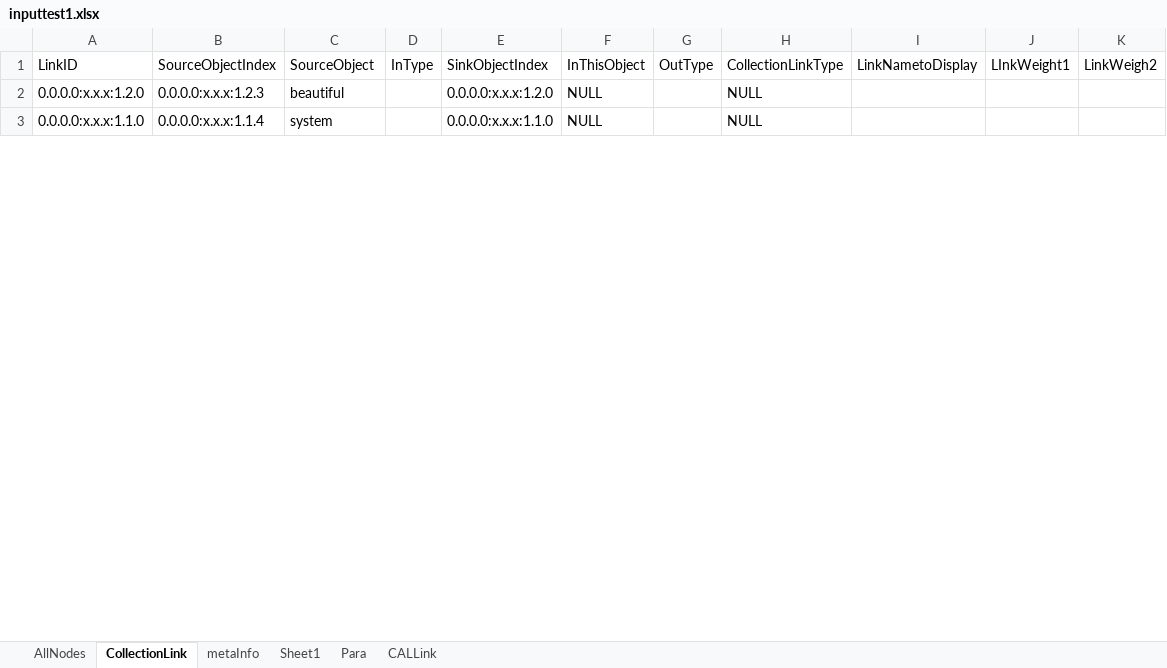
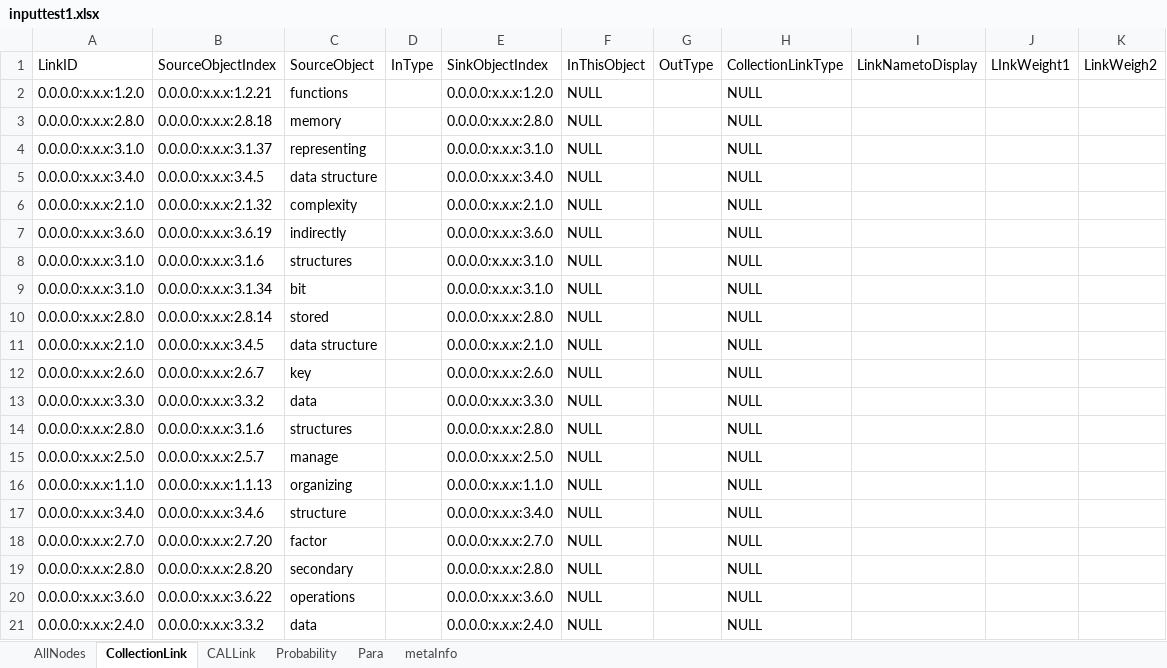
Before and after one commit to nvtrung12/assignment, an Excel workbook: tmp/inputtest1.xlsx, sheet CollectionLink, drawn as a sheet; only a part is shown; values as stored, in another font and other column widths than the file's, no borders; addresses are those after the commit; the diff covers the shown part only; the diff names each change by its address in the sheet, - before the commit and + after, or states it on an @@ line.

```diff
--- a/tmp/inputtest1.xlsx (sheet CollectionLink)
+++ b/tmp/inputtest1.xlsx (sheet CollectionLink)
-sheet tab: Sheet1
+sheet tab: Probability
@@ sheet tab order changed: AllNodes | CollectionLink | CALLink | Probability | Para | metaInfo @@
-B2: 0.0.0.0:x.x.x:1.2.3
+B2: 0.0.0.0:x.x.x:1.2.21
-C2: beautiful
+C2: functions
+row 3: 0.0.0.0:x.x.x:2.8.0 | 0.0.0.0:x.x.x:2.8.18 | memory |  | 0.0.0.0:x.x.x:2.8.0 | NULL |  | NULL
+row 4: 0.0.0.0:x.x.x:3.1.0 | 0.0.0.0:x.x.x:3.1.37 | representing |  | 0.0.0.0:x.x.x:3.1.0 | NULL |  | NULL
+row 5: 0.0.0.0:x.x.x:3.4.0 | 0.0.0.0:x.x.x:3.4.5 | data structure |  | 0.0.0.0:x.x.x:3.4.0 | NULL |  | NULL
+row 6: 0.0.0.0:x.x.x:2.1.0 | 0.0.0.0:x.x.x:2.1.32 | complexity |  | 0.0.0.0:x.x.x:2.1.0 | NULL |  | NULL
+row 7: 0.0.0.0:x.x.x:3.6.0 | 0.0.0.0:x.x.x:3.6.19 | indirectly |  | 0.0.0.0:x.x.x:3.6.0 | NULL |  | NULL
+row 8: 0.0.0.0:x.x.x:3.1.0 | 0.0.0.0:x.x.x:3.1.6 | structures |  | 0.0.0.0:x.x.x:3.1.0 | NULL |  | NULL
+row 9: 0.0.0.0:x.x.x:3.1.0 | 0.0.0.0:x.x.x:3.1.34 | bit |  | 0.0.0.0:x.x.x:3.1.0 | NULL |  | NULL
+row 10: 0.0.0.0:x.x.x:2.8.0 | 0.0.0.0:x.x.x:2.8.14 | stored |  | 0.0.0.0:x.x.x:2.8.0 | NULL |  | NULL
+row 11: 0.0.0.0:x.x.x:2.1.0 | 0.0.0.0:x.x.x:3.4.5 | data structure |  | 0.0.0.0:x.x.x:2.1.0 | NULL |  | NULL
+row 12: 0.0.0.0:x.x.x:2.6.0 | 0.0.0.0:x.x.x:2.6.7 | key |  | 0.0.0.0:x.x.x:2.6.0 | NULL |  | NULL
+row 13: 0.0.0.0:x.x.x:3.3.0 | 0.0.0.0:x.x.x:3.3.2 | data |  | 0.0.0.0:x.x.x:3.3.0 | NULL |  | NULL
+row 14: 0.0.0.0:x.x.x:2.8.0 | 0.0.0.0:x.x.x:3.1.6 | structures |  | 0.0.0.0:x.x.x:2.8.0 | NULL |  | NULL
+row 15: 0.0.0.0:x.x.x:2.5.0 | 0.0.0.0:x.x.x:2.5.7 | manage |  | 0.0.0.0:x.x.x:2.5.0 | NULL |  | NULL
-B16: 0.0.0.0:x.x.x:1.1.4
+B16: 0.0.0.0:x.x.x:1.1.13
-C16: system
+C16: organizing
+row 17: 0.0.0.0:x.x.x:3.4.0 | 0.0.0.0:x.x.x:3.4.6 | structure |  | 0.0.0.0:x.x.x:3.4.0 | NULL |  | NULL
+row 18: 0.0.0.0:x.x.x:2.7.0 | 0.0.0.0:x.x.x:2.7.20 | factor |  | 0.0.0.0:x.x.x:2.7.0 | NULL |  | NULL
+row 19: 0.0.0.0:x.x.x:2.8.0 | 0.0.0.0:x.x.x:2.8.20 | secondary |  | 0.0.0.0:x.x.x:2.8.0 | NULL |  | NULL
+row 20: 0.0.0.0:x.x.x:3.6.0 | 0.0.0.0:x.x.x:3.6.22 | operations |  | 0.0.0.0:x.x.x:3.6.0 | NULL |  | NULL
+row 21: 0.0.0.0:x.x.x:2.4.0 | 0.0.0.0:x.x.x:3.3.2 | data |  | 0.0.0.0:x.x.x:2.4.0 | NULL |  | NULL
```
Also changed, not shown: 138 added rows, 5 removed rows and 11 edited cells elsewhere in this sheet, sheet AllNodes, sheet CALLink, sheet metaInfo, sheet Para, 3 other files.
